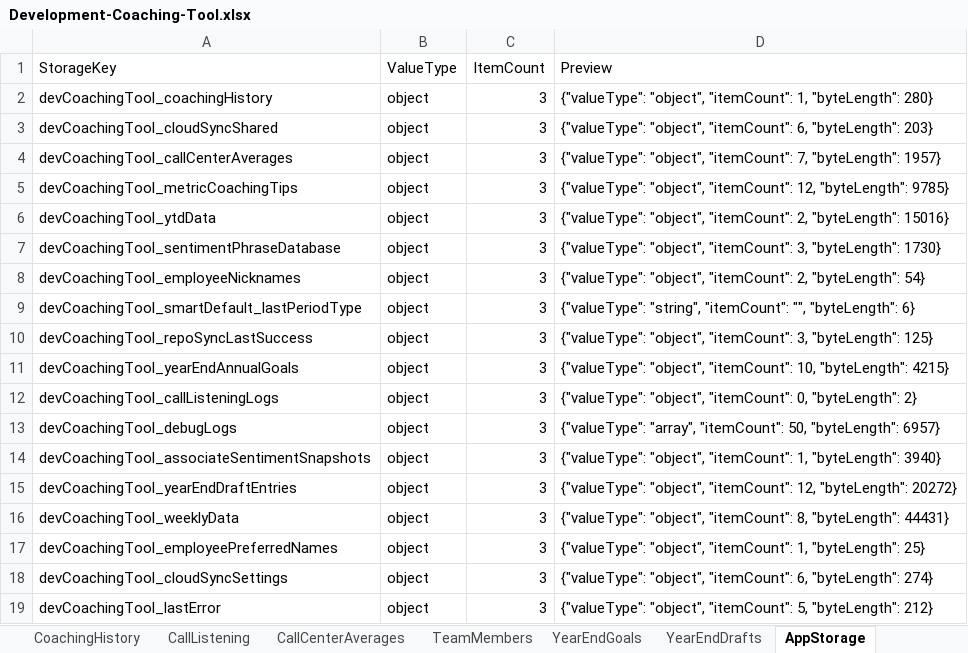
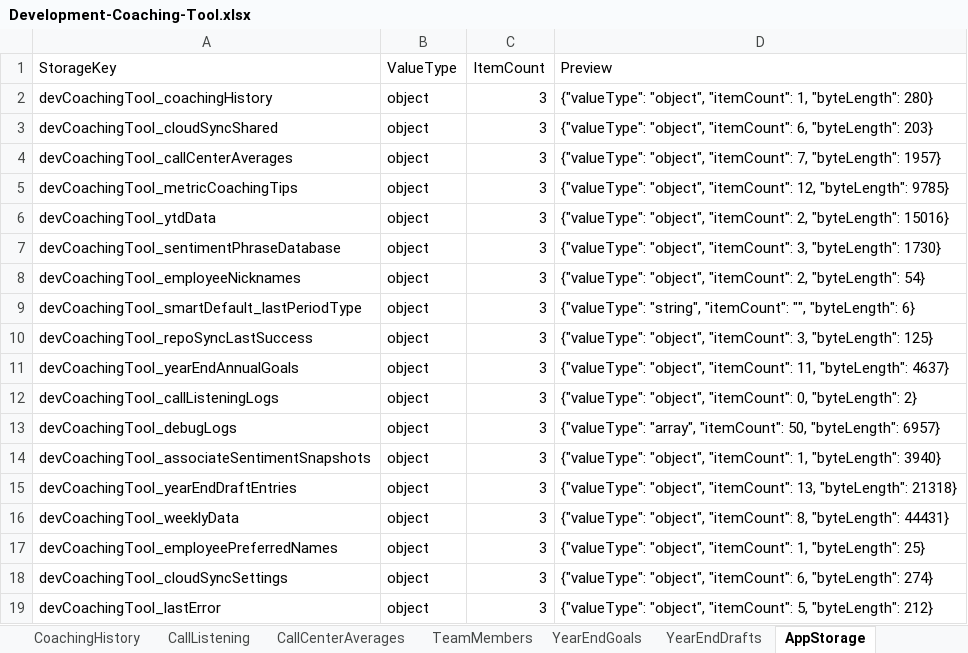
Before and after one commit to ScottK83/Development-Coaching-Tool, an Excel workbook: data/Development-Coaching-Tool.xlsx, sheet AppStorage, drawn as a sheet; values as stored, in another font and other column widths than the file's, no borders; the diff names each change by its address in the sheet, - before the commit and + after, or states it on an @@ line.

```diff
--- a/data/Development-Coaching-Tool.xlsx (sheet AppStorage)
+++ b/data/Development-Coaching-Tool.xlsx (sheet AppStorage)
-D11 (Preview): …"object", "itemCount": 10, "byteLength": 4215}
+D11 (Preview): …"object", "itemCount": 11, "byteLength": 4637}
-D15 (Preview): …"object", "itemCount": 12, "byteLength": 20272}
+D15 (Preview): …"object", "itemCount": 13, "byteLength": 21318}
```
Also changed, not shown: sheet YearEndGoals, sheet YearEndDrafts, sheet Overview, sheet RawBackupJSON, data/call-listening-logs.xlsx.
